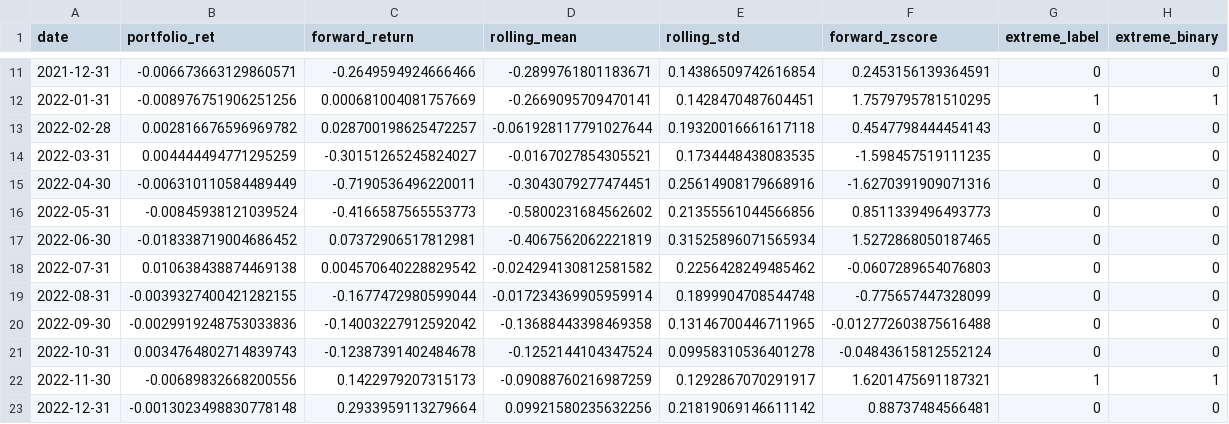
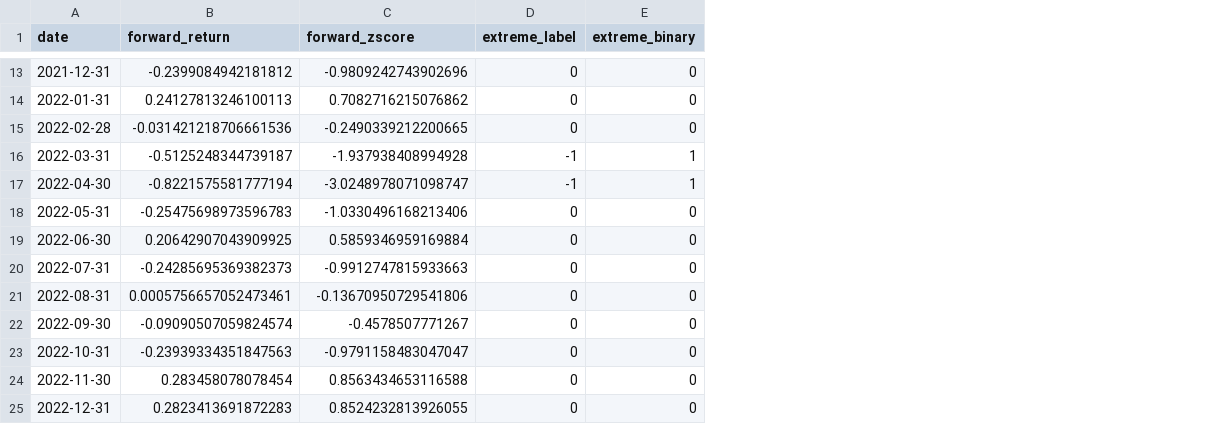
Before and after one commit to TommyWang469/Extreme, a CSV file: data/labeled_events.csv, drawn as a sheet; only a part is shown, gaps mark what is left out; removed rows and columns are numbered as before the commit, all else as after; the diff covers the shown part only; the diff names each change by its address in the sheet, - before the commit and + after, or states it on an @@ line.

```diff
--- a/data/labeled_events.csv
+++ b/data/labeled_events.csv
-column B (portfolio_ret), rows 11-23: -0.006673663129860571 | -0.008976751906251256 | 0.002816676596969782 | 0.004444494771295259 | -0.006310110584489449 | -0.00845938121039524 | -0.018338719004686452 | 0.010638438874469138 | -0.0039327400421282155 | -0.0029919248753033836 | 0.0034764802714839743 | -0.00689832668200556 | -0.0013023498830778148
-column D (rolling_mean), rows 11-23: -0.2899761801183671 | -0.2669095709470141 | -0.061928117791027644 | -0.0167027854305521 | -0.3043079277474451 | -0.5800231684562602 | -0.4067562062221819 | -0.024294130812581582 | -0.017234369905959914 | -0.13688443398469358 | -0.1252144104347524 | -0.09088760216987259 | 0.09921580235632256
-column E (rolling_std), rows 11-23: 0.14386509742616854 | 0.1428470487604451 | 0.19320016661617118 | 0.1734448438083535 | 0.25614908179668916 | 0.21355561044566856 | 0.31525896071565934 | 0.2256428249485462 | 0.1899904708544748 | 0.13146700446711965 | 0.09958310536401278 | 0.1292867070291917 | 0.21819069146611142
-B13 (forward_return): -0.2649594924666466
+B13 (forward_return): -0.2399084942181812
-C13 (forward_zscore): 0.2453156139364591
+C13 (forward_zscore): -0.9809242743902696
-B14 (forward_return): 0.000681004081757669
+B14 (forward_return): 0.24127813246100113
-C14 (forward_zscore): 1.7579795781510295
+C14 (forward_zscore): 0.7082716215076862
-D14 (extreme_label): 1
+D14 (extreme_label): 0
-E14 (extreme_binary): 1
+E14 (extreme_binary): 0
-B15 (forward_return): 0.028700198625472257
+B15 (forward_return): -0.031421218706661536
-C15 (forward_zscore): 0.4547798444454143
+C15 (forward_zscore): -0.2490339212200665
-B16 (forward_return): -0.30151265245824027
+B16 (forward_return): -0.5125248344739187
-C16 (forward_zscore): -1.598457519111235
+C16 (forward_zscore): -1.937938408994928
-D16:D17 (extreme_label): 0
+D16:D17 (extreme_label): -1
-E16:E17 (extreme_binary): 0
+E16:E17 (extreme_binary): 1
-B17 (forward_return): -0.7190536496220011
+B17 (forward_return): -0.8221575581777194
-C17 (forward_zscore): -1.6270391909071316
+C17 (forward_zscore): -3.0248978071098747
-B18 (forward_return): -0.4166587565553773
+B18 (forward_return): -0.25475698973596783
-C18 (forward_zscore): 0.8511339496493773
+C18 (forward_zscore): -1.0330496168213406
-B19 (forward_return): 0.07372906517812981
+B19 (forward_return): 0.20642907043909925
-C19 (forward_zscore): 1.5272868050187465
+C19 (forward_zscore): 0.5859346959169884
-B20 (forward_return): 0.004570640228829542
+B20 (forward_return): -0.24285695369382373
-C20 (forward_zscore): -0.0607289654076803
+C20 (forward_zscore): -0.9912747815933663
-B21 (forward_return): -0.1677472980599044
+B21 (forward_return): 0.0005756657052473461
-C21 (forward_zscore): -0.775657447328099
+C21 (forward_zscore): -0.13670950729541806
-B22 (forward_return): -0.14003227912592042
+B22 (forward_return): -0.09090507059824574
-C22 (forward_zscore): -0.012772603875616488
+C22 (forward_zscore): -0.4578507771267
-B23 (forward_return): -0.12387391402484678
+B23 (forward_return): -0.23939334351847563
-C23 (forward_zscore): -0.04843615812552124
+C23 (forward_zscore): -0.9791158483047047
-B24 (forward_return): 0.1422979207315173
+B24 (forward_return): 0.283458078078454
-C24 (forward_zscore): 1.6201475691187321
+C24 (forward_zscore): 0.8563434653116588
-D24 (extreme_label): 1
+D24 (extreme_label): 0
-E24 (extreme_binary): 1
+E24 (extreme_binary): 0
-B25 (forward_return): 0.2933959113279664
+B25 (forward_return): 0.2823413691872283
-C25 (forward_zscore): 0.88737484566481
+C25 (forward_zscore): 0.8524232813926055
```
Also changed, not shown: 2 added rows and 90 edited cells elsewhere in this file, data/sentiment_scores.csv, 14 other files.
